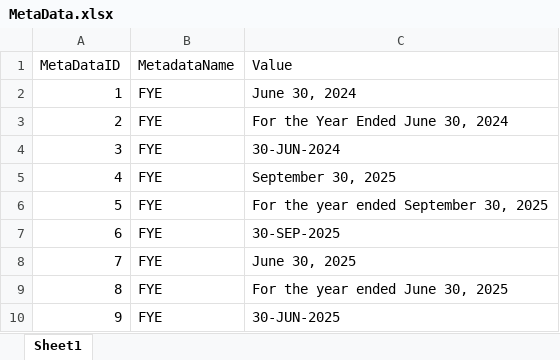
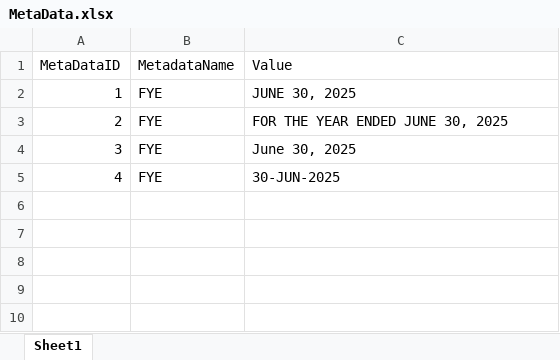
Before and after one commit to JanarddanM-IAL/DIP_PFG, an Excel workbook: parquet - schema/MetaData.xlsx, sheet Sheet1, drawn as a sheet; values as stored, in another font and other column widths than the file's, no borders; the diff names each change by its address in the sheet, - before the commit and + after, or states it on an @@ line.

```diff
--- a/parquet - schema/MetaData.xlsx (sheet Sheet1)
+++ b/parquet - schema/MetaData.xlsx (sheet Sheet1)
-C2 (Value): June 30, 2024
+C2 (Value): JUNE 30, 2025
-C3 (Value): For the Year Ended June 30, 2024
+C3 (Value): FOR THE YEAR ENDED JUNE 30, 2025
-C4 (Value): 30-JUN-2024
+C4 (Value): June 30, 2025
-C5 (Value): September 30, 2025
+C5 (Value): 30-JUN-2025
-row 6: 5 | FYE | For the year ended September 30, 2025
-row 7: 6 | FYE | 30-SEP-2025
-row 8: 7 | FYE | June 30, 2025
-row 9: 8 | FYE | For the year ended June 30, 2025
-row 10: 9 | FYE | 30-JUN-2025
```
Also changed, not shown: parquet - schema/Category.xlsx, parquet - schema/CoaDetails.xlsx, 19 other files.
